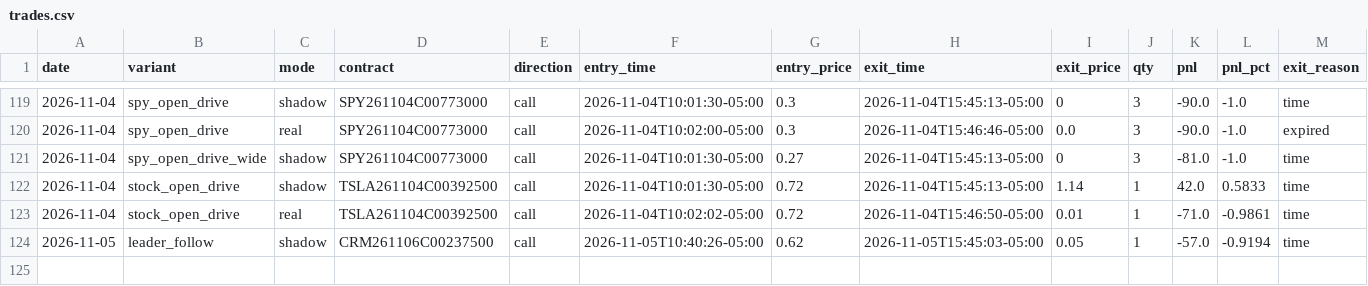
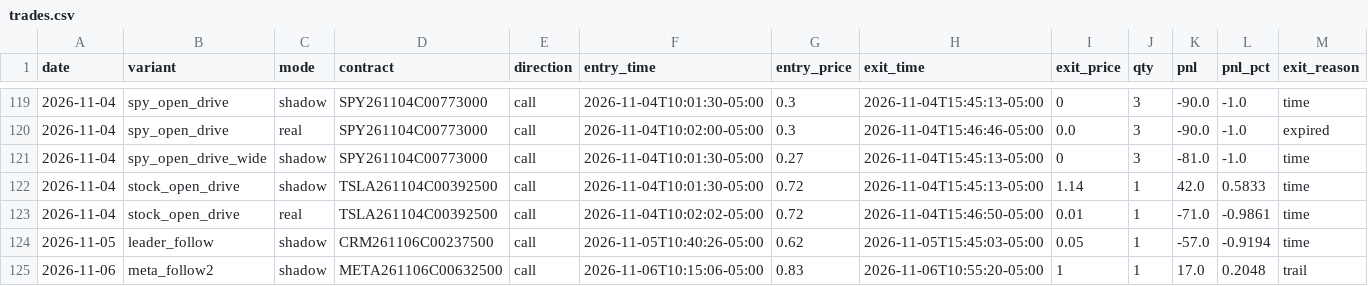
Before and after one commit to Cao-YMGG/Zero-or-Hero, a CSV file: journal/trades.csv, drawn as a sheet; only a part is shown, gaps mark what is left out; rows hold the shown columns only; the diff names each change by its address in the sheet, - before the commit and + after, or states it on an @@ line.

```diff
--- a/journal/trades.csv
+++ b/journal/trades.csv
+row 125: 2026-11-06 | meta_follow2 | shadow | META261106C00632500 | call | 2026-11-06T10:15:06-05:00 | 0.83 | 2026-11-06T10:55:20-05:00 | 1 | 1 | 17.0 | 0.2048 | trail
```
Also changed, not shown: journal/exits.csv, 3 other files.
